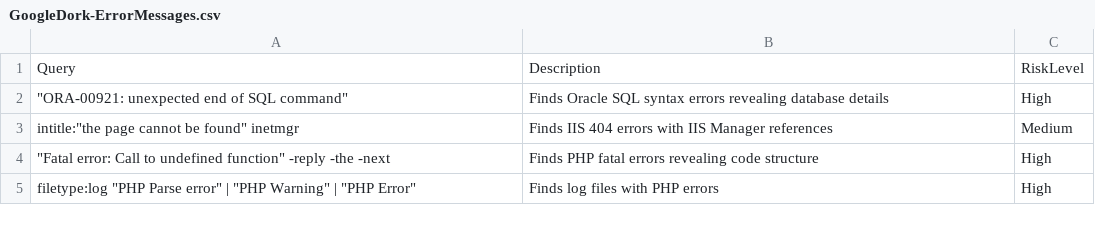
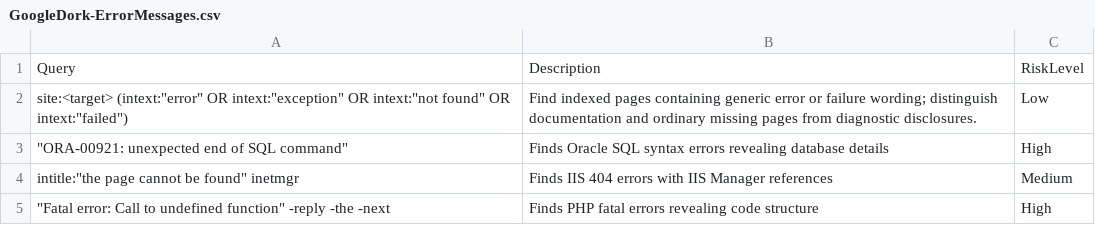
Before and after one commit to frknaykc/SecOps-Google-Dork-Collection, a CSV file: ErrorMessages/GoogleDork-ErrorMessages.csv, drawn as a sheet; only a part is shown; the shorter side is filled out with more unchanged rows.

```diff
--- a/ErrorMessages/GoogleDork-ErrorMessages.csv
+++ b/ErrorMessages/GoogleDork-ErrorMessages.csv
@@ -1,2 +1,3 @@
 "Query","Description","RiskLevel"
+"site:<target> (intext:""error"" OR intext:""exception"" OR intext:""not found"" OR intext:""failed"")","Find indexed pages containing generic error or failure wording; distinguish documentation and ordinary missing pages from diagnostic disclosures.","Low"
 """ORA-00921: unexpected end of SQL command""","Finds Oracle SQL syntax errors revealing database details","High"
```
Also changed, not shown: APIExposure/GoogleDork-APIExposure.csv, OSINT/GoogleDork-OSINT.csv, 12 other files.
